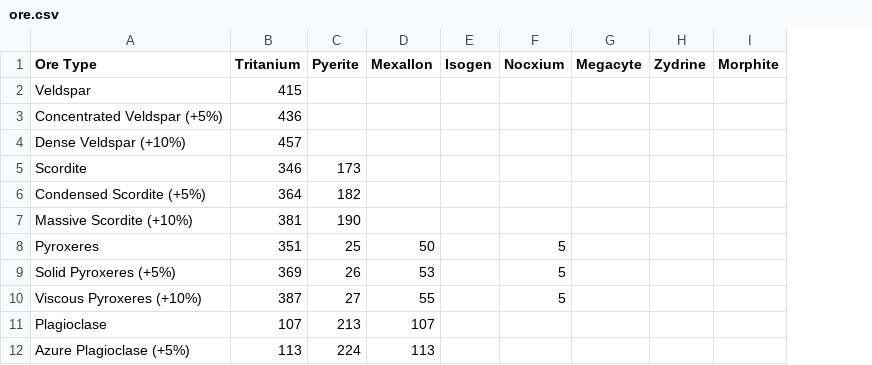
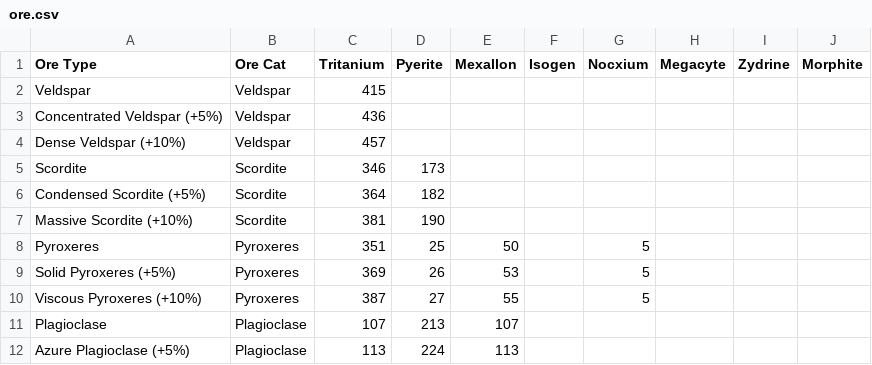
Before and after one commit to A-M-Simmons/EVE_Reprocessing_Optimiser, a CSV file: ore.csv, drawn as a sheet; only a part is shown; the diff names each change by its address in the sheet, - before the commit and + after, or states it on an @@ line.

```diff
--- a/ore.csv
+++ b/ore.csv
+column B (Ore Cat), rows 2-12: Veldspar | Veldspar | Veldspar | Scordite | Scordite | Scordite | Pyroxeres | Pyroxeres | Pyroxeres | Plagioclase | Plagioclase
```
Also changed, not shown: 6 other files.
